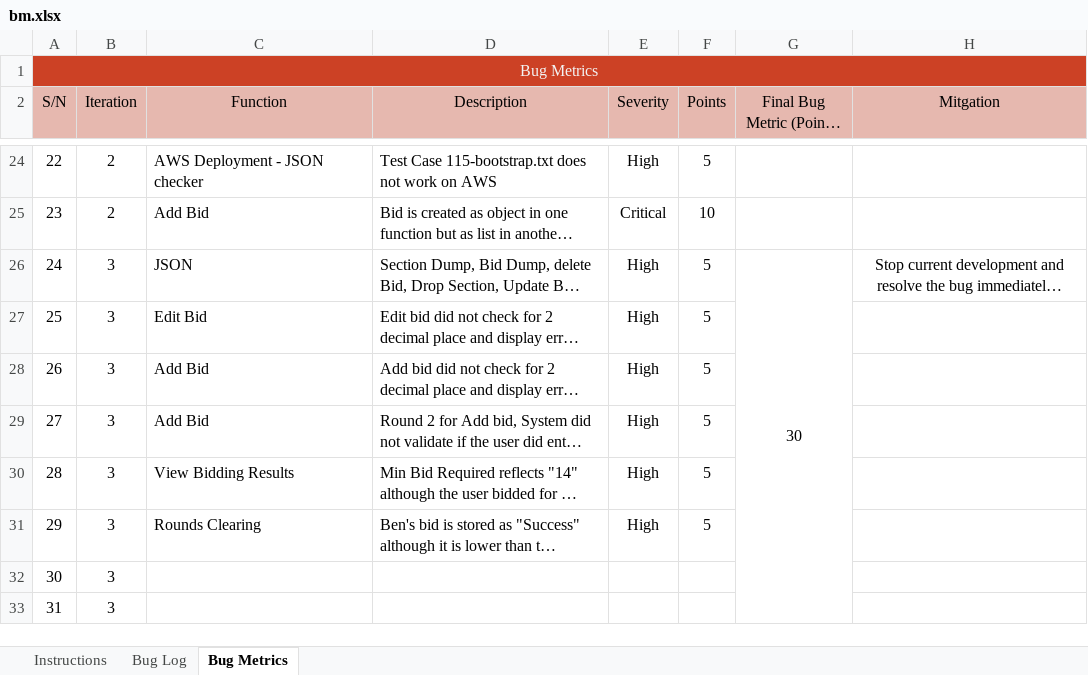
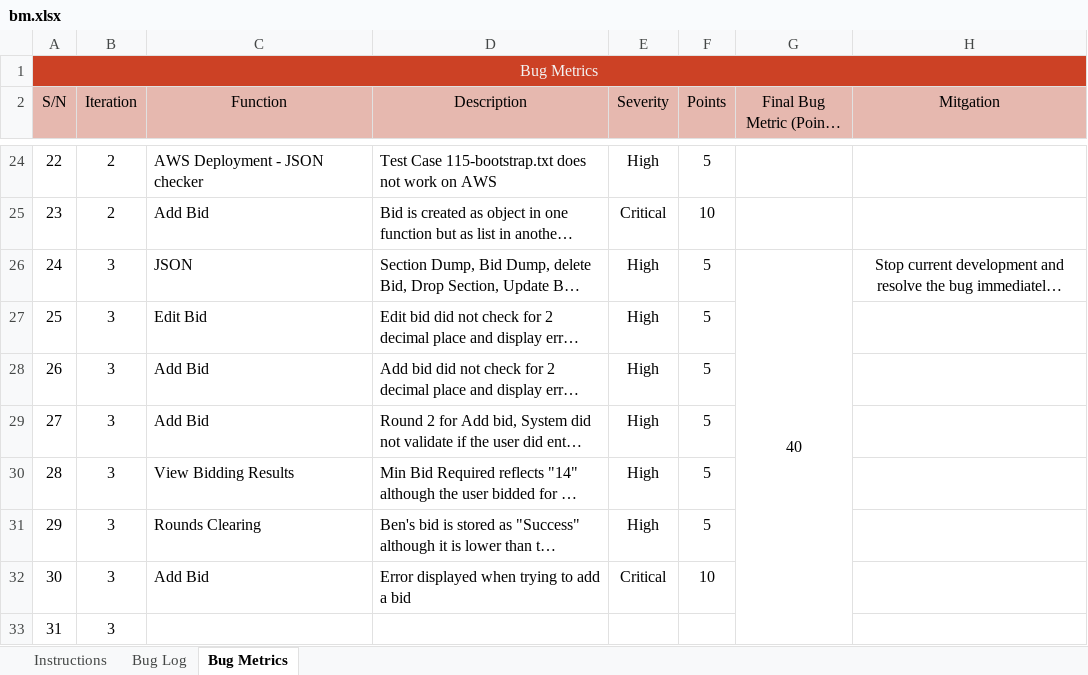
Before and after one commit to lifuhuang97/course-bidding-system, an Excel workbook: metrics/bm.xlsx, sheet Bug Metrics, drawn as a sheet; only a part is shown, gaps mark what is left out; long unchanged cells end in …; values as stored, in another font and other column widths than the file's, no borders; conditional formats not drawn; the diff names each change by its address in the sheet, - before the commit and + after, or states it on an @@ line.

```diff
--- a/metrics/bm.xlsx (sheet Bug Metrics)
+++ b/metrics/bm.xlsx (sheet Bug Metrics)
-G26 (Final Bug Metric (Points Total)): 30
+G26 (Final Bug Metric (Points Total)): 40
-C32 (Function): (empty)
+C32 (Function): Add Bid
-D32 (Description): (empty)
+D32 (Description): Error displayed when trying to add a bid
-E32 (Severity): (empty)
+E32 (Severity): Critical
-F32 (Points): (empty)
+F32 (Points): 10
```
Also changed, not shown: sheet Bug Log.
